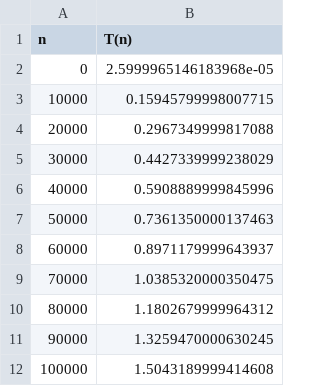
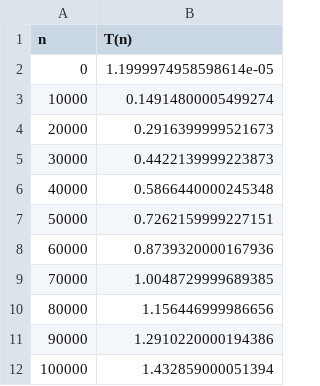
Before and after one commit to kaiosilveira/hacker-rank-challenges, a CSV file: sub-array-division/results.csv, drawn as a sheet.

Commit message:
sub-array-division: update benchmark

```diff
--- a/sub-array-division/results.csv
+++ b/sub-array-division/results.csv
@@ -1,12 +1,12 @@
 n,T(n)
-0,2.5999965146183968e-05
-10000,0.15945799998007715
-20000,0.2967349999817088
-30000,0.4427339999238029
-40000,0.5908889999845996
-50000,0.7361350000137463
-60000,0.8971179999643937
-70000,1.0385320000350475
-80000,1.1802679999964312
-90000,1.3259470000630245
-100000,1.5043189999414608
+0,1.1999974958598614e-05
+10000,0.14914800005499274
+20000,0.2916399999521673
+30000,0.4422139999223873
+40000,0.5866440000245348
+50000,0.7262159999227151
+60000,0.8739320000167936
+70000,1.0048729999689385
+80000,1.156446999986656
+90000,1.2910220000194386
+100000,1.432859000051394
```
Also changed, not shown: 1 other file.
